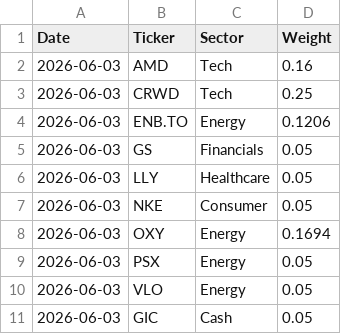
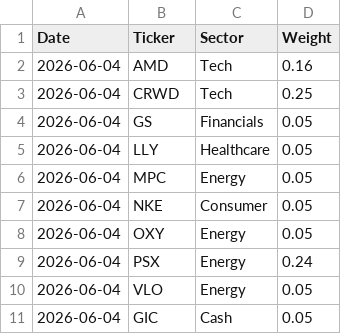
Before and after one commit to Jebuhdah/Automatic-Investment-Portfolio-Simulation, a CSV file: latest_allocation.csv, drawn as a sheet.

```diff
--- a/latest_allocation.csv
+++ b/latest_allocation.csv
@@ -1,11 +1,11 @@
 Date,Ticker,Sector,Weight
-2026-06-03,AMD,Tech,0.16
-2026-06-03,CRWD,Tech,0.25
-2026-06-03,ENB.TO,Energy,0.1206
-2026-06-03,GS,Financials,0.05
-2026-06-03,LLY,Healthcare,0.05
-2026-06-03,NKE,Consumer,0.05
-2026-06-03,OXY,Energy,0.1694
-2026-06-03,PSX,Energy,0.05
-2026-06-03,VLO,Energy,0.05
-2026-06-03,GIC,Cash,0.05
+2026-06-04,AMD,Tech,0.16
+2026-06-04,CRWD,Tech,0.25
+2026-06-04,GS,Financials,0.05
+2026-06-04,LLY,Healthcare,0.05
+2026-06-04,MPC,Energy,0.05
+2026-06-04,NKE,Consumer,0.05
+2026-06-04,OXY,Energy,0.05
+2026-06-04,PSX,Energy,0.24
+2026-06-04,VLO,Energy,0.05
+2026-06-04,GIC,Cash,0.05
```
